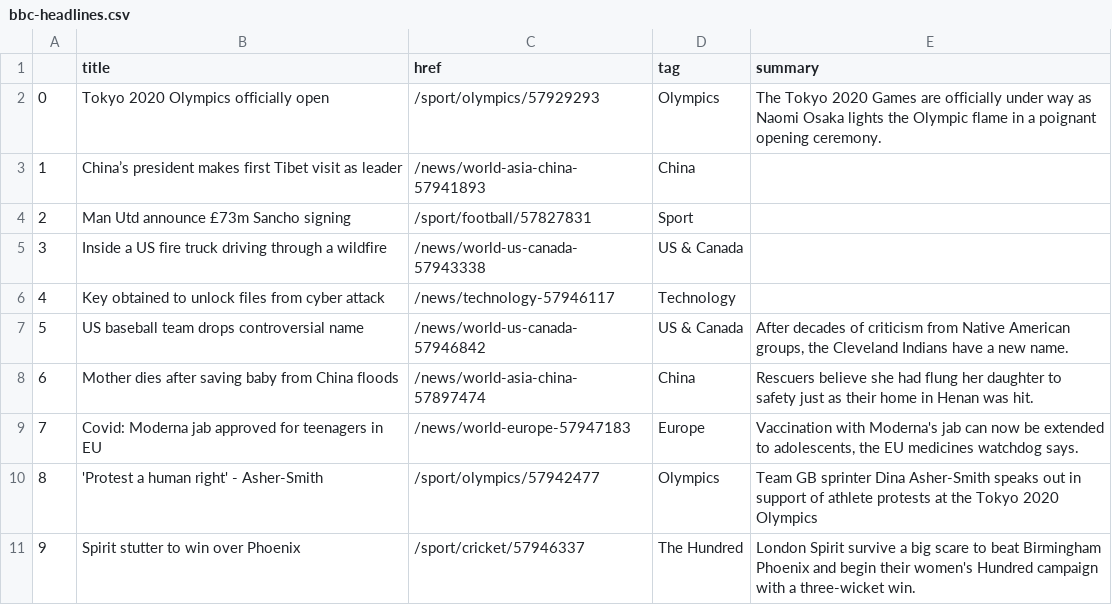
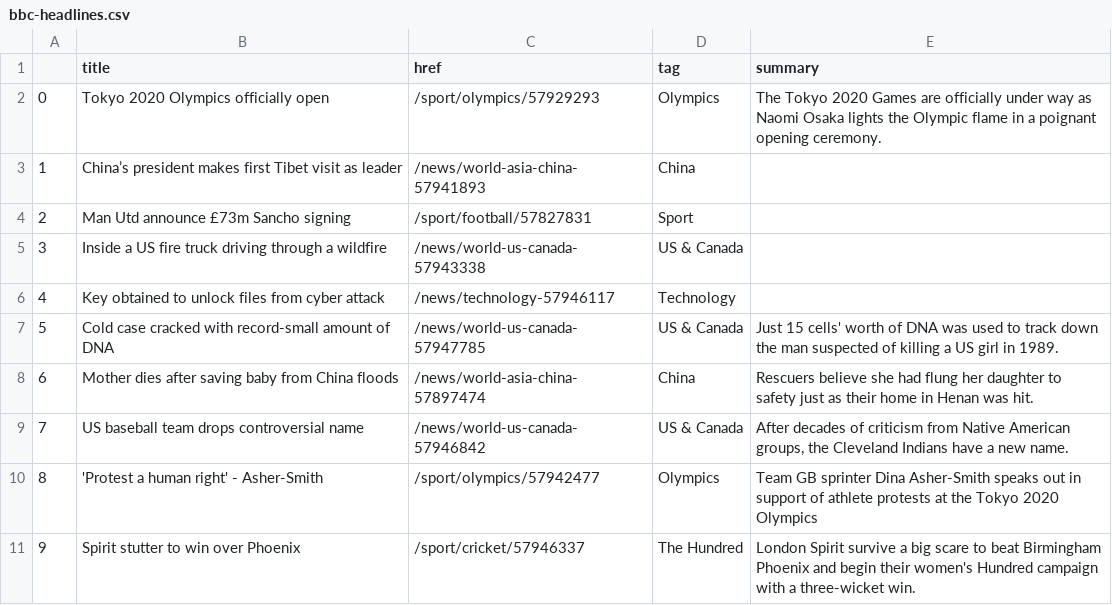
Before and after one commit to jsoma/automatic-scraper, a CSV file: bbc-headlines.csv, drawn as a sheet; only a part is shown.

```diff
--- a/bbc-headlines.csv
+++ b/bbc-headlines.csv
@@ -6,5 +6,5 @@
 4,Key obtained to unlock files from cyber attack,/news/technology-57946117,Technology,
-5,US baseball team drops controversial name,/news/world-us-canada-57946842,US & Canada,"After decades of criticism from Native American groups, the Cleveland Indians have a new name."
+5,Cold case cracked with record-small amount of DNA,/news/world-us-canada-57947785,US & Canada,Just 15 cells' worth of DNA was used to track down the man suspected of killing a US girl in 1989.
 6,Mother dies after saving baby from China floods,/news/world-asia-china-57897474,China,Rescuers believe she had flung her daughter to safety just as their home in Henan was hit.
-7,Covid: Moderna jab approved for teenagers in EU,/news/world-europe-57947183,Europe,"Vaccination with Moderna's jab can now be extended to adolescents, the EU medicines watchdog says."
+7,US baseball team drops controversial name,/news/world-us-canada-57946842,US & Canada,"After decades of criticism from Native American groups, the Cleveland Indians have a new name."
 8,'Protest a human right' - Asher-Smith,/sport/olympics/57942477,Olympics,Team GB sprinter Dina Asher-Smith speaks out in support of athlete protests at the Tokyo 2020 Olympics
```
